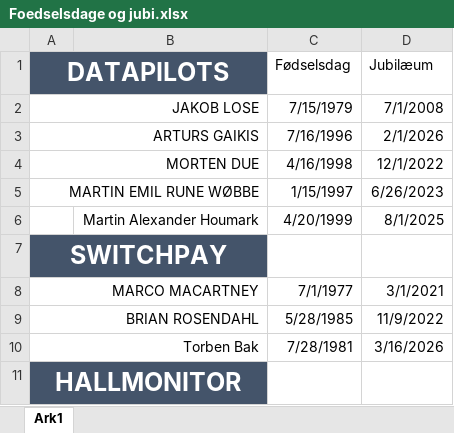
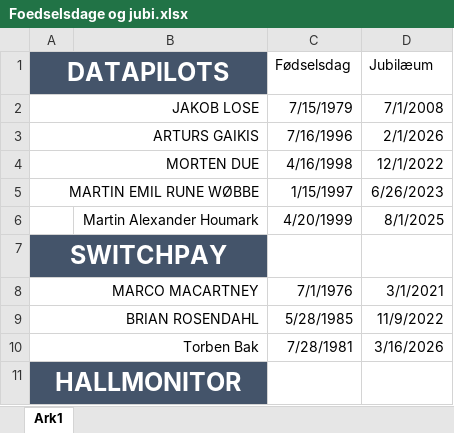
Before and after one commit to vestermark10/dashboard-hm-sp, an Excel workbook: data/Foedselsdage og jubi.xlsx, sheet Ark1, drawn as a sheet; only a part is shown; values as stored, in another font and other column widths than the file's, no borders; the diff names each change by its address in the sheet, - before the commit and + after, or states it on an @@ line.

```diff
--- a/data/Foedselsdage og jubi.xlsx (sheet Ark1)
+++ b/data/Foedselsdage og jubi.xlsx (sheet Ark1)
-C8 (Fødselsdag): 7/1/1977
+C8 (Fødselsdag): 7/1/1976
```
